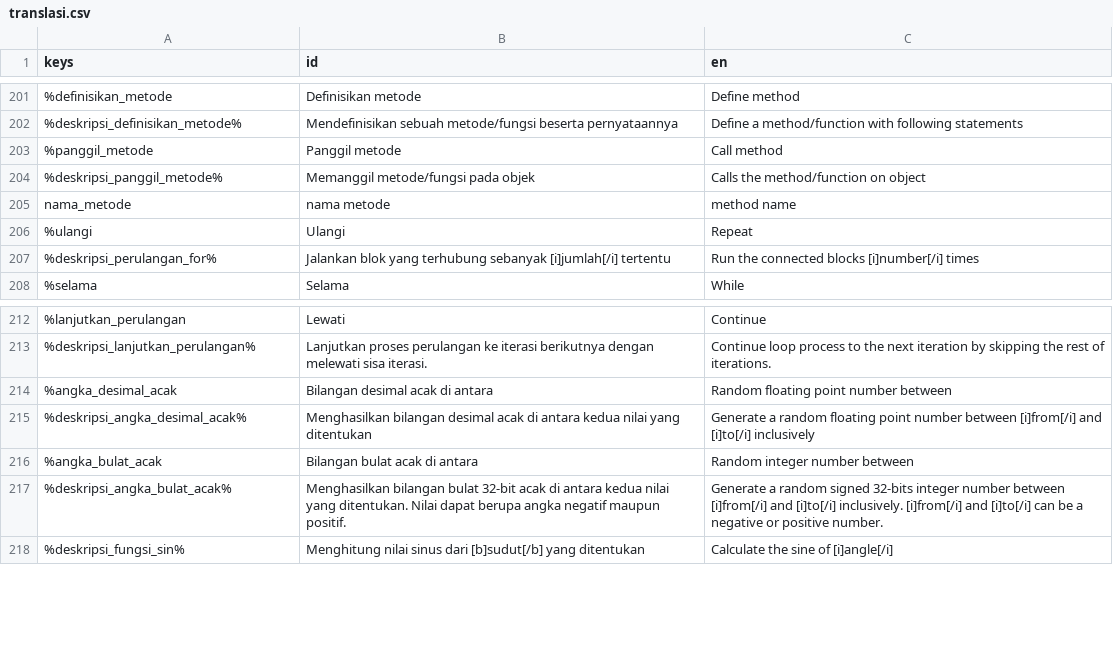
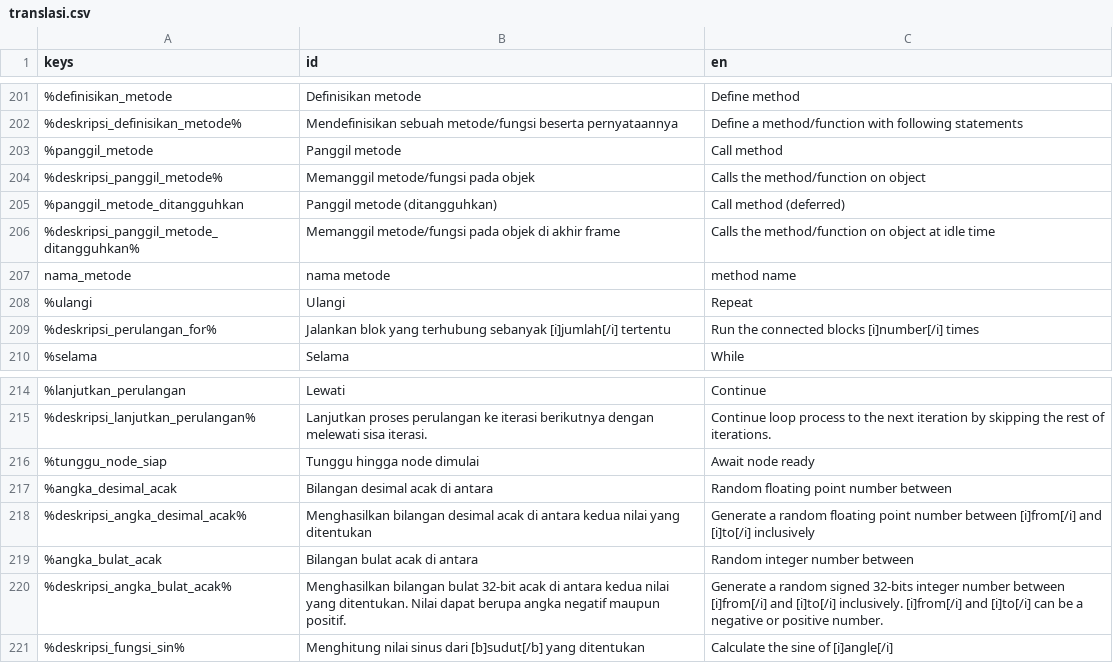
Before and after one commit to zinzui12345/dreamline, a CSV file: ui/bahasa/translasi.csv, drawn as a sheet; only a part is shown, gaps mark what is left out; the diff names each change by its address in the sheet, - before the commit and + after, or states it on an @@ line.

Commit message:
update placeholder object code block

```diff
--- a/ui/bahasa/translasi.csv
+++ b/ui/bahasa/translasi.csv
+row 205: %panggil_metode_ditangguhkan | Panggil metode (ditangguhkan) | Call method (deferred)
+row 206: %deskripsi_panggil_metode_ditangguhkan% | Memanggil metode/fungsi pada objek di akhir frame | Calls the method/function on object at idle time
+row 216: %tunggu_node_siap | Tunggu hingga node dimulai | Await node ready
```
Also changed, not shown: 9 other files.
